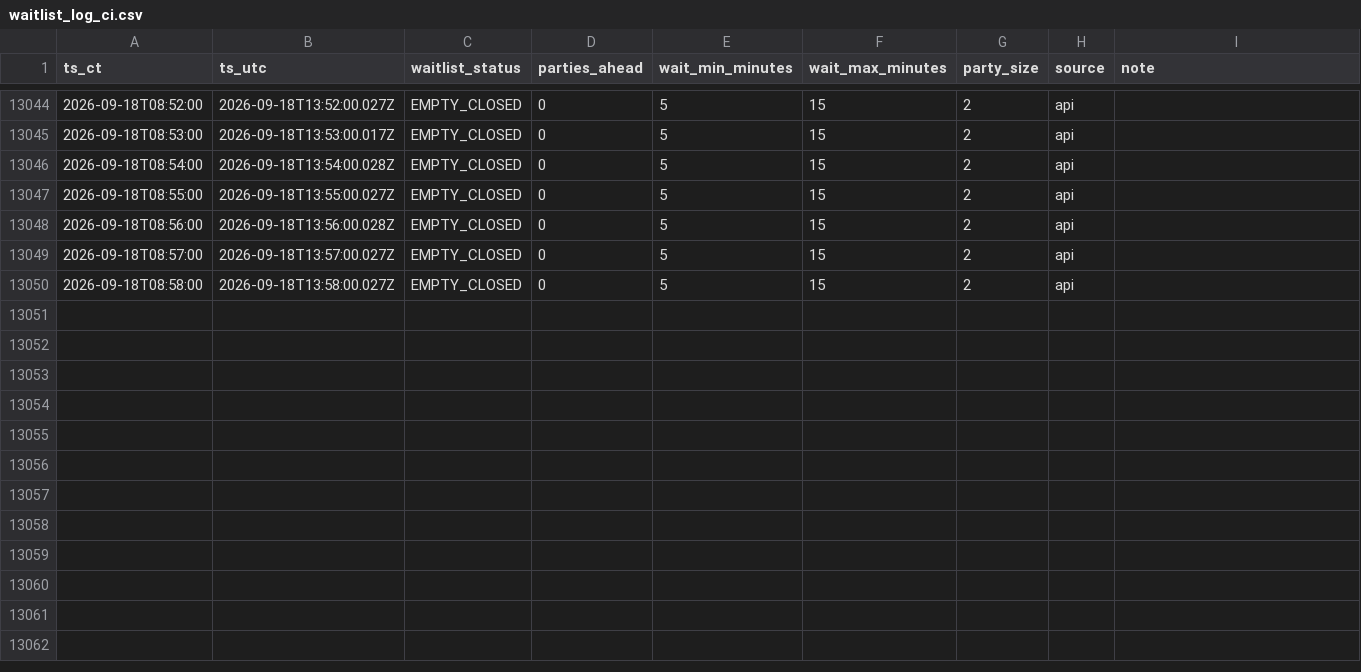
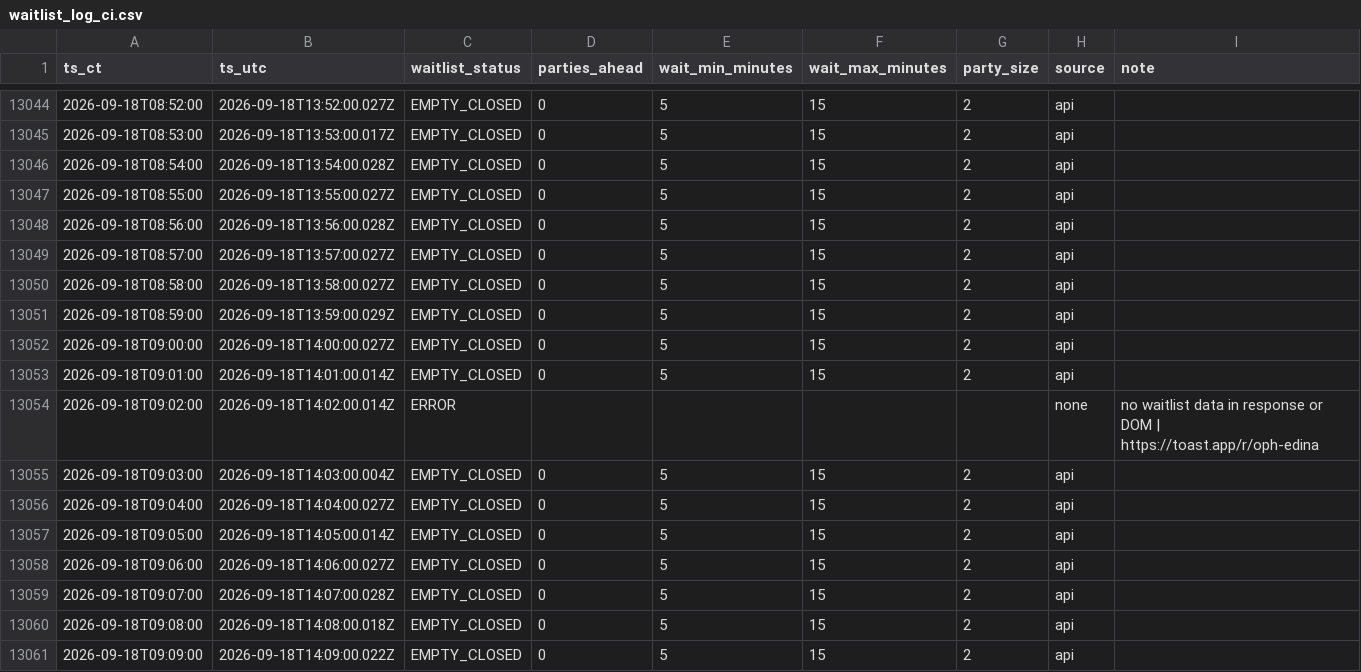
Before and after one commit to bront-s/oph-edina-waitlist, a CSV file: data/waitlist_log_ci.csv, drawn as a sheet; only a part is shown, gaps mark what is left out; the diff names each change by its address in the sheet, - before the commit and + after, or states it on an @@ line.

```diff
--- a/data/waitlist_log_ci.csv
+++ b/data/waitlist_log_ci.csv
+row 13051: 2026-09-18T08:59:00 | 2026-09-18T13:59:00.029Z | EMPTY_CLOSED | 0 | 5 | 15 | 2 | api
+row 13052: 2026-09-18T09:00:00 | 2026-09-18T14:00:00.027Z | EMPTY_CLOSED | 0 | 5 | 15 | 2 | api
+row 13053: 2026-09-18T09:01:00 | 2026-09-18T14:01:00.014Z | EMPTY_CLOSED | 0 | 5 | 15 | 2 | api
+row 13054: 2026-09-18T09:02:00 | 2026-09-18T14:02:00.014Z | ERROR |  |  |  |  | none | no waitlist data in response or DOM | https://toast.app/r/oph-edina
+row 13055: 2026-09-18T09:03:00 | 2026-09-18T14:03:00.004Z | EMPTY_CLOSED | 0 | 5 | 15 | 2 | api
+row 13056: 2026-09-18T09:04:00 | 2026-09-18T14:04:00.027Z | EMPTY_CLOSED | 0 | 5 | 15 | 2 | api
+row 13057: 2026-09-18T09:05:00 | 2026-09-18T14:05:00.014Z | EMPTY_CLOSED | 0 | 5 | 15 | 2 | api
+row 13058: 2026-09-18T09:06:00 | 2026-09-18T14:06:00.027Z | EMPTY_CLOSED | 0 | 5 | 15 | 2 | api
+row 13059: 2026-09-18T09:07:00 | 2026-09-18T14:07:00.028Z | EMPTY_CLOSED | 0 | 5 | 15 | 2 | api
+row 13060: 2026-09-18T09:08:00 | 2026-09-18T14:08:00.018Z | EMPTY_CLOSED | 0 | 5 | 15 | 2 | api
+row 13061: 2026-09-18T09:09:00 | 2026-09-18T14:09:00.022Z | EMPTY_CLOSED | 0 | 5 | 15 | 2 | api
```
